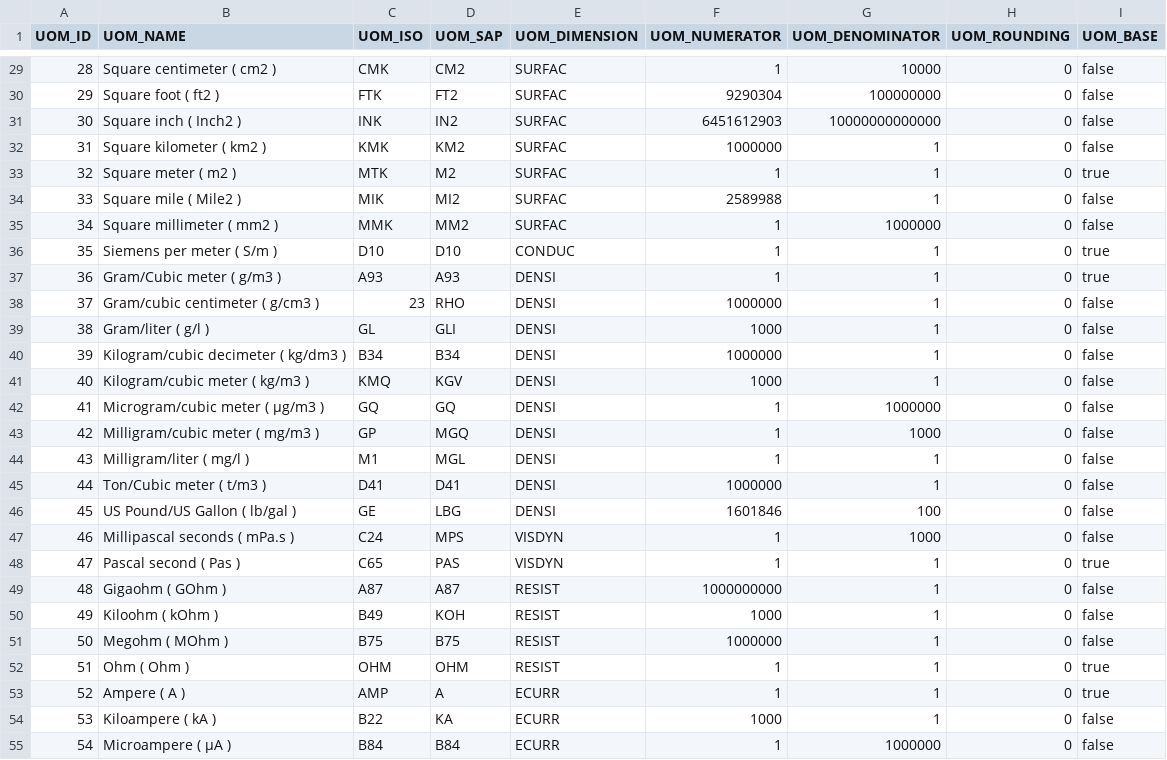
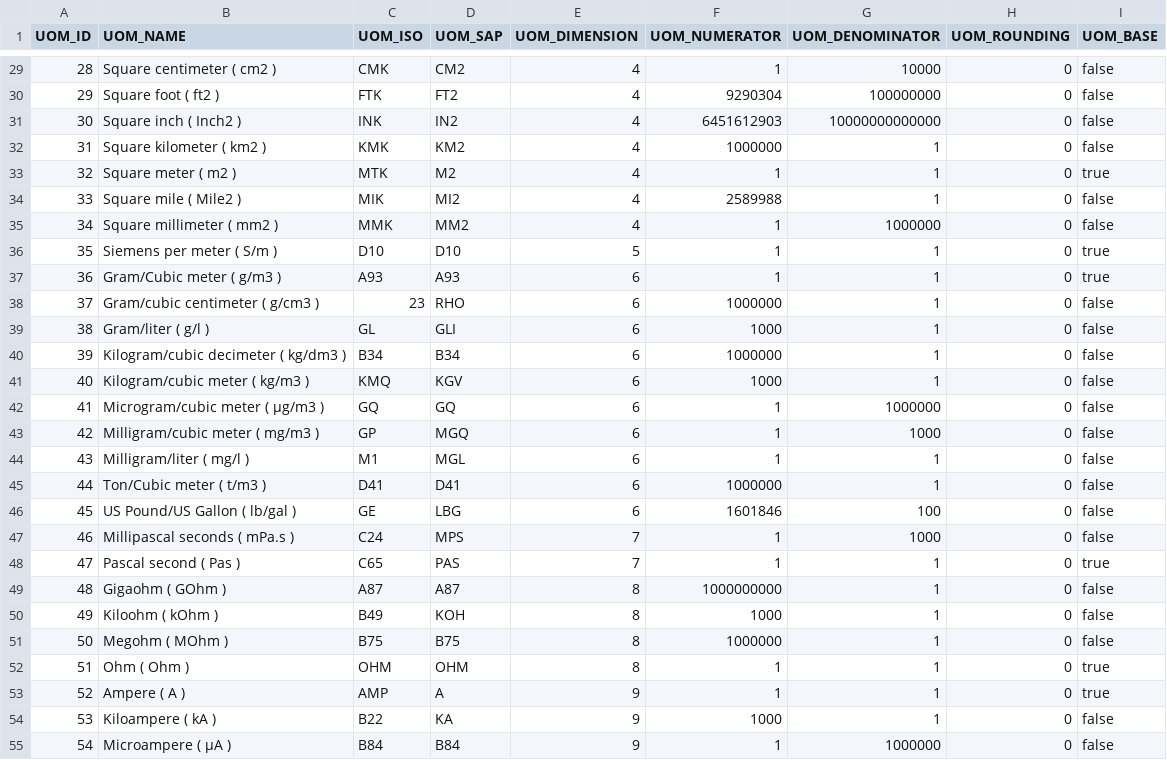
Before and after one commit to codbex/codbex-uoms-data, a CSV file: codbex-uoms-data/uoms.csv, drawn as a sheet; only a part is shown, gaps mark what is left out; the diff covers the shown part only.

```diff
--- a/codbex-uoms-data/uoms.csv
+++ b/codbex-uoms-data/uoms.csv
@@ -29,27 +29,27 @@ UOM_ID,UOM_NAME,UOM_ISO,UOM_SAP,UOM_DIMENSION,UOM_NUMERATOR,UOM_DENOMINATOR,UOM_
-28,Square centimeter ( cm2 ),CMK,CM2,SURFAC,1,10000,0,false
-29,Square foot ( ft2 ),FTK,FT2,SURFAC,9290304,100000000,0,false
-30,Square inch ( Inch2 ),INK,IN2,SURFAC,6451612903,10000000000000,0,false
-31,Square kilometer ( km2 ),KMK,KM2,SURFAC,1000000,1,0,false
-32,Square meter ( m2 ),MTK,M2,SURFAC,1,1,0,true
-33,Square mile ( Mile2 ),MIK,MI2,SURFAC,2589988,1,0,false
-34,Square millimeter ( mm2 ),MMK,MM2,SURFAC,1,1000000,0,false
-35,Siemens per meter ( S/m ),D10,D10,CONDUC,1,1,0,true
-36,Gram/Cubic meter ( g/m3 ),A93,A93,DENSI,1,1,0,true
-37,Gram/cubic centimeter ( g/cm3 ),23,RHO,DENSI,1000000,1,0,false
-38,Gram/liter ( g/l ),GL,GLI,DENSI,1000,1,0,false
-39,Kilogram/cubic decimeter ( kg/dm3 ),B34,B34,DENSI,1000000,1,0,false
-40,Kilogram/cubic meter ( kg/m3 ),KMQ,KGV,DENSI,1000,1,0,false
-41,Microgram/cubic meter ( µg/m3 ),GQ,GQ,DENSI,1,1000000,0,false
-42,Milligram/cubic meter ( mg/m3 ),GP,MGQ,DENSI,1,1000,0,false
-43,Milligram/liter ( mg/l ),M1,MGL,DENSI,1,1,0,false
-44,Ton/Cubic meter ( t/m3 ),D41,D41,DENSI,1000000,1,0,false
-45,US Pound/US Gallon ( lb/gal ),GE,LBG,DENSI,1601846,100,0,false
-46,Millipascal seconds ( mPa.s ),C24,MPS,VISDYN,1,1000,0,false
-47,Pascal second ( Pas ),C65,PAS,VISDYN,1,1,0,true
-48,Gigaohm ( GOhm ),A87,A87,RESIST,1000000000,1,0,false
-49,Kiloohm ( kOhm ),B49,KOH,RESIST,1000,1,0,false
-50,Megohm ( MOhm ),B75,B75,RESIST,1000000,1,0,false
-51,Ohm ( Ohm ),OHM,OHM,RESIST,1,1,0,true
-52,Ampere ( A ),AMP,A,ECURR,1,1,0,true
-53,Kiloampere ( kA ),B22,KA,ECURR,1000,1,0,false
-54,Microampere ( µA ),B84,B84,ECURR,1,1000000,0,false
+"28","Square centimeter ( cm2 )","CMK","CM2","4","1","10000","0","false"
+"29","Square foot ( ft2 )","FTK","FT2","4","9290304","100000000","0","false"
+"30","Square inch ( Inch2 )","INK","IN2","4","6451612903","10000000000000","0","false"
+"31","Square kilometer ( km2 )","KMK","KM2","4","1000000","1","0","false"
+"32","Square meter ( m2 )","MTK","M2","4","1","1","0","true"
+"33","Square mile ( Mile2 )","MIK","MI2","4","2589988","1","0","false"
+"34","Square millimeter ( mm2 )","MMK","MM2","4","1","1000000","0","false"
+"35","Siemens per meter ( S/m )","D10","D10","5","1","1","0","true"
+"36","Gram/Cubic meter ( g/m3 )","A93","A93","6","1","1","0","true"
+"37","Gram/cubic centimeter ( g/cm3 )","23","RHO","6","1000000","1","0","false"
+"38","Gram/liter ( g/l )","GL","GLI","6","1000","1","0","false"
+"39","Kilogram/cubic decimeter ( kg/dm3 )","B34","B34","6","1000000","1","0","false"
+"40","Kilogram/cubic meter ( kg/m3 )","KMQ","KGV","6","1000","1","0","false"
+"41","Microgram/cubic meter ( µg/m3 )","GQ","GQ","6","1","1000000","0","false"
+"42","Milligram/cubic meter ( mg/m3 )","GP","MGQ","6","1","1000","0","false"
+"43","Milligram/liter ( mg/l )","M1","MGL","6","1","1","0","false"
+"44","Ton/Cubic meter ( t/m3 )","D41","D41","6","1000000","1","0","false"
+"45","US Pound/US Gallon ( lb/gal )","GE","LBG","6","1601846","100","0","false"
+"46","Millipascal seconds ( mPa.s )","C24","MPS","7","1","1000","0","false"
+"47","Pascal second ( Pas )","C65","PAS","7","1","1","0","true"
+"48","Gigaohm ( GOhm )","A87","A87","8","1000000000","1","0","false"
+"49","Kiloohm ( kOhm )","B49","KOH","8","1000","1","0","false"
+"50","Megohm ( MOhm )","B75","B75","8","1000000","1","0","false"
+"51","Ohm ( Ohm )","OHM","OHM","8","1","1","0","true"
+"52","Ampere ( A )","AMP","A","9","1","1","0","true"
+"53","Kiloampere ( kA )","B22","KA","9","1000","1","0","false"
+"54","Microampere ( µA )","B84","B84","9","1","1000000","0","false"
```
Also changed, not shown: 156 edited cells elsewhere in this file, codbex-uoms-data/dimensions.csv, 1 other file.
